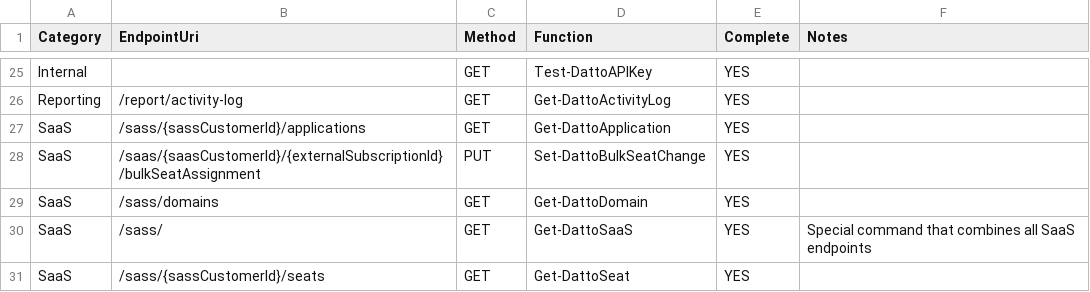
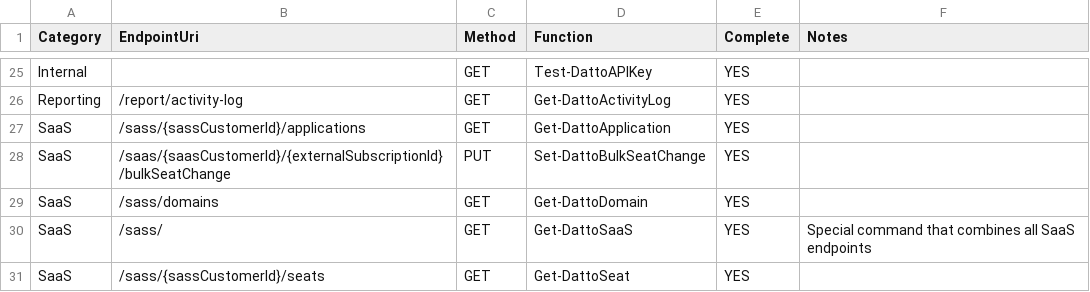
Before and after one commit to Celerium/Datto-PowerShellWrapper, a CSV file: docs/Endpoints.csv, drawn as a sheet; only a part is shown, gaps mark what is left out.

Commit message:
Updated Contributing Docs & Other comment help
Updated links in contributing docs to link to project repo, also updates other comment based help in the functions.

```diff
--- a/docs/Endpoints.csv
+++ b/docs/Endpoints.csv
@@ -27,3 +27,3 @@ Reporting,/report/activity-log,GET,Get-DattoActivityLog,YES,
 SaaS,/sass/{sassCustomerId}/applications,GET,Get-DattoApplication,YES,
-SaaS,/saas/{saasCustomerId}/{externalSubscriptionId}/bulkSeatAssignment,PUT,Set-DattoBulkSeatChange,YES,
+SaaS,/saas/{saasCustomerId}/{externalSubscriptionId}/bulkSeatChange,PUT,Set-DattoBulkSeatChange,YES,
 SaaS,/sass/domains,GET,Get-DattoDomain,YES,
```
Also changed, not shown: 12 other files.
